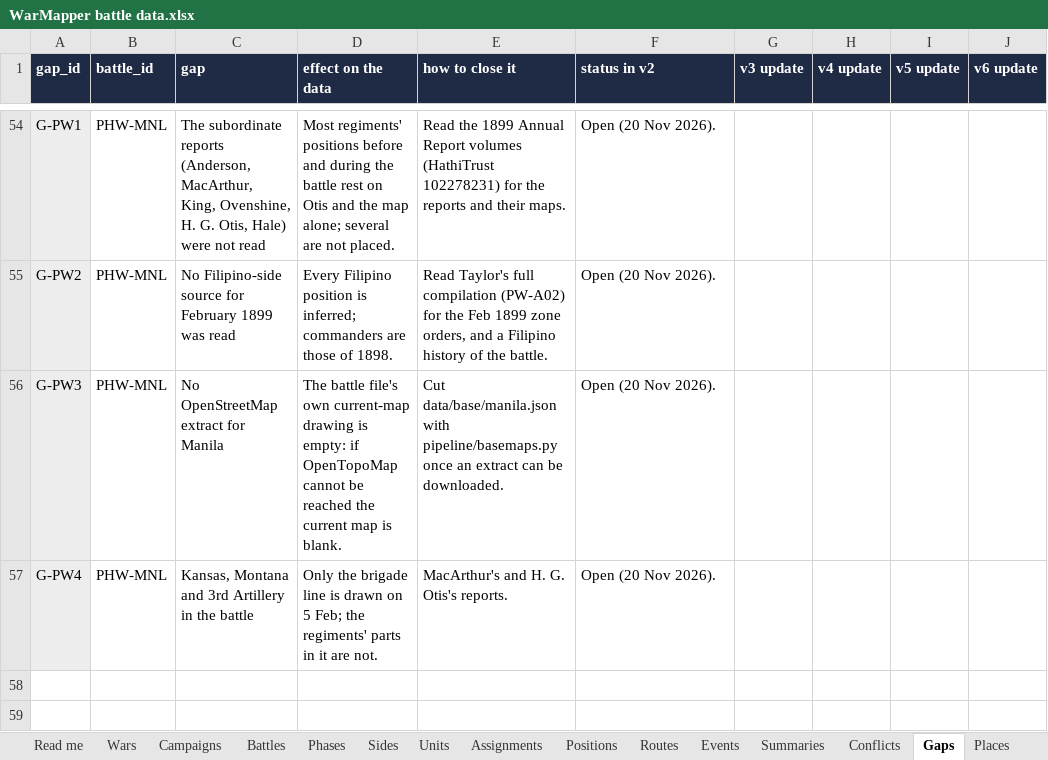
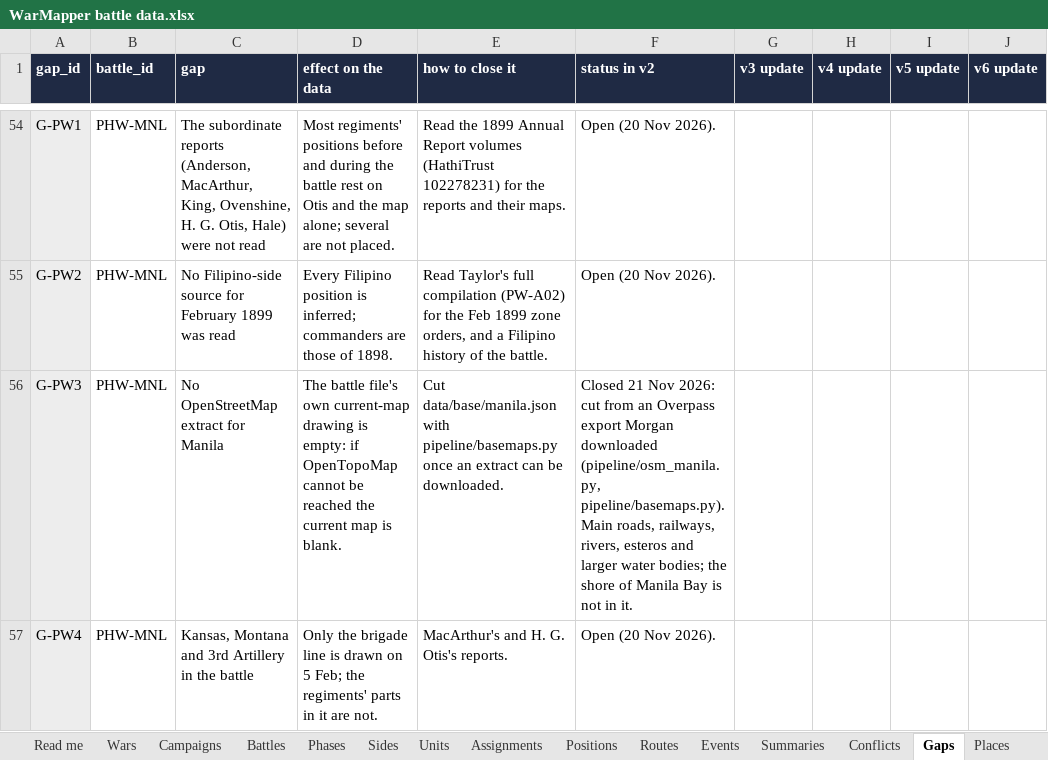
Before and after one commit to mgm9000/WarMapper, an Excel workbook: data/WarMapper battle data.xlsx, sheet Gaps, drawn as a sheet; only a part is shown, gaps mark what is left out; values as stored, in another font and other column widths than the file's, no borders; the diff names each change by its address in the sheet, - before the commit and + after, or states it on an @@ line.

```diff
--- a/data/WarMapper battle data.xlsx (sheet Gaps)
+++ b/data/WarMapper battle data.xlsx (sheet Gaps)
-F56 (status in v2): Open (20 Nov 2026).
+F56 (status in v2): Closed 21 Nov 2026: cut from an Overpass export Morgan downloaded (pipeline/osm_manila.py, pipeline/basemaps.py). Main roads, railways, rivers, esteros and larger water bodies; the shore of Manila Bay is not in it.
```
Also changed, not shown: 7 other files.
